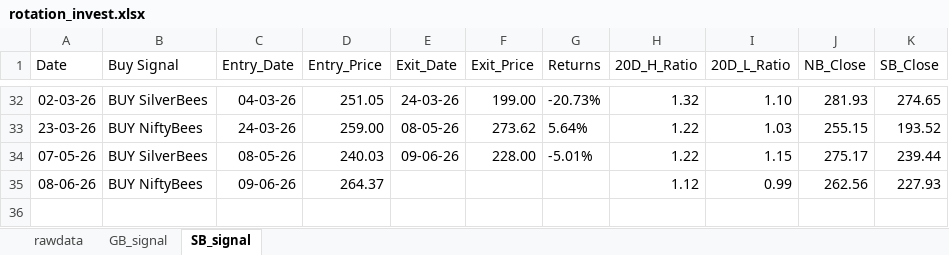
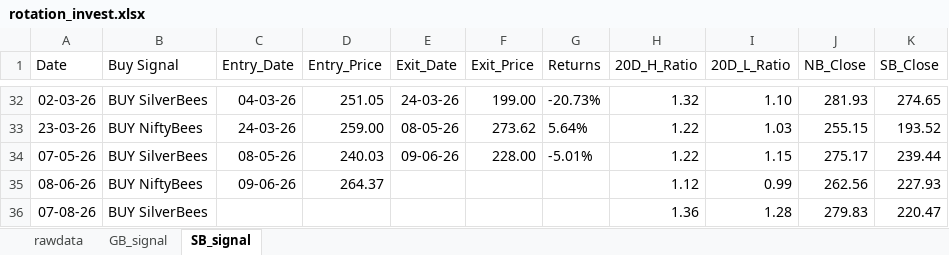
Before and after one commit to thakkars/rotational_invest, an Excel workbook: output/rotation_invest.xlsx, sheet SB_signal, drawn as a sheet; only a part is shown, gaps mark what is left out; values as stored, in another font and other column widths than the file's, no borders; the diff names each change by its address in the sheet, - before the commit and + after, or states it on an @@ line.

```diff
--- a/output/rotation_invest.xlsx (sheet SB_signal)
+++ b/output/rotation_invest.xlsx (sheet SB_signal)
+row 36: 07-08-26 | BUY SilverBees |  |  |  |  |  | 1.36 | 1.28 | 279.83 | 220.47
```
Also changed, not shown: sheet rawdata, 1 other file.
